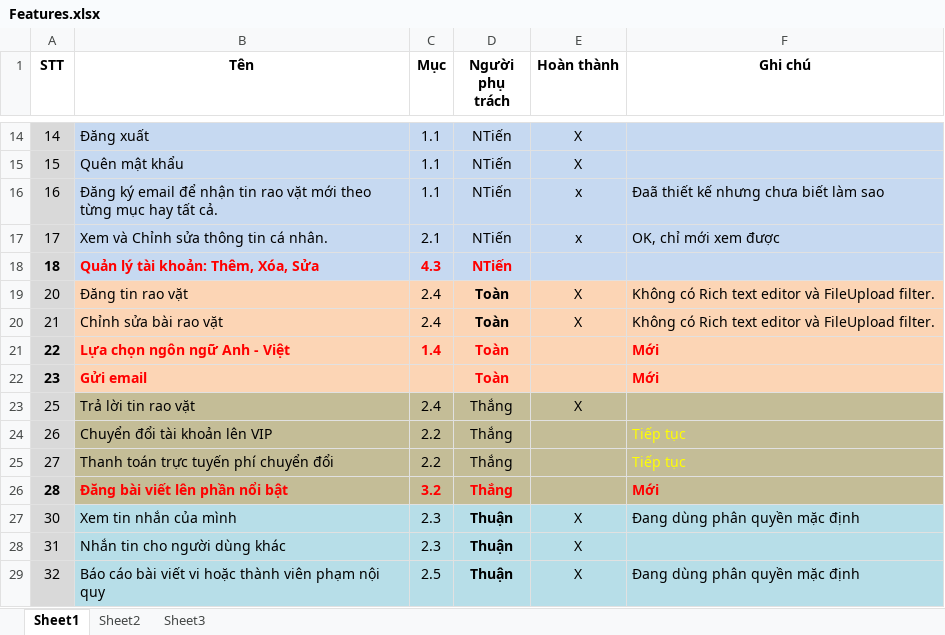
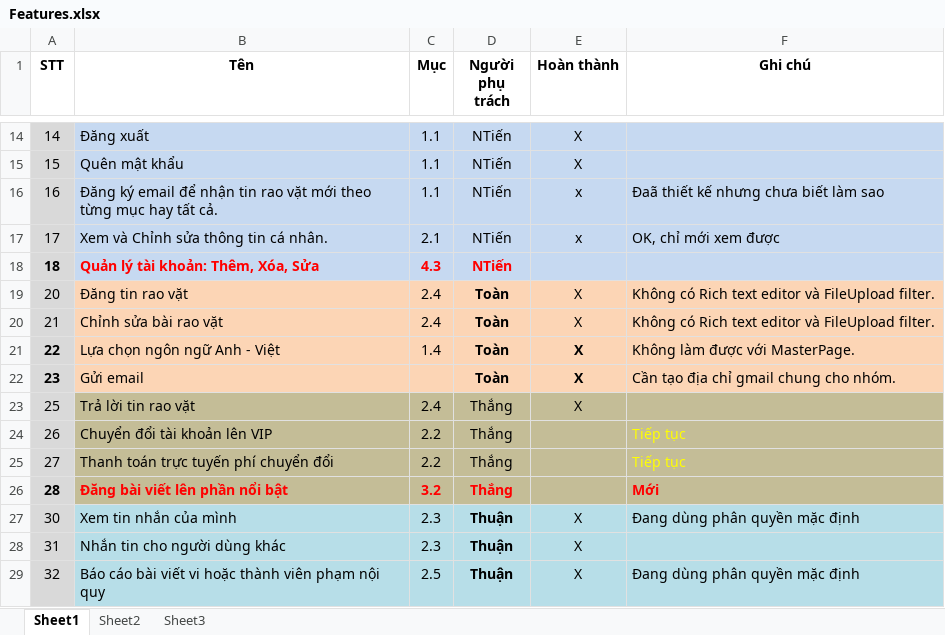
Before and after one commit to Alex7Huynh/web-b4-doan, an Excel workbook: Danh sach chuc nang/Features.xlsx, sheet Sheet1, drawn as a sheet; only a part is shown, gaps mark what is left out; values as stored, in another font and other column widths than the file's, no borders; the diff names each change by its address in the sheet, - before the commit and + after, or states it on an @@ line.

Commit message:
Cập nhật Features.xlsx

```diff
--- a/Danh sach chuc nang/Features.xlsx (sheet Sheet1)
+++ b/Danh sach chuc nang/Features.xlsx (sheet Sheet1)
-B21:C21 bold: on
+B21:C21 bold: off
-B21:D21 text colour: #FF0000
+B21:D21 text colour: black
-E21:E22 (Hoàn thành): (empty)
+E21:E22 (Hoàn thành): X
-F21 (Ghi chú): Mới
+F21 (Ghi chú): Không làm được với MasterPage.
@@ F21:F22 bold: on → off, text colour: #FF0000 → black @@
@@ B22 bold: on → off, text colour: #FF0000 → black @@
-D22 text colour: #FF0000
+D22 text colour: black
-F22 (Ghi chú): Mới
+F22 (Ghi chú): Cần tạo địa chỉ gmail chung cho nhóm.
```
